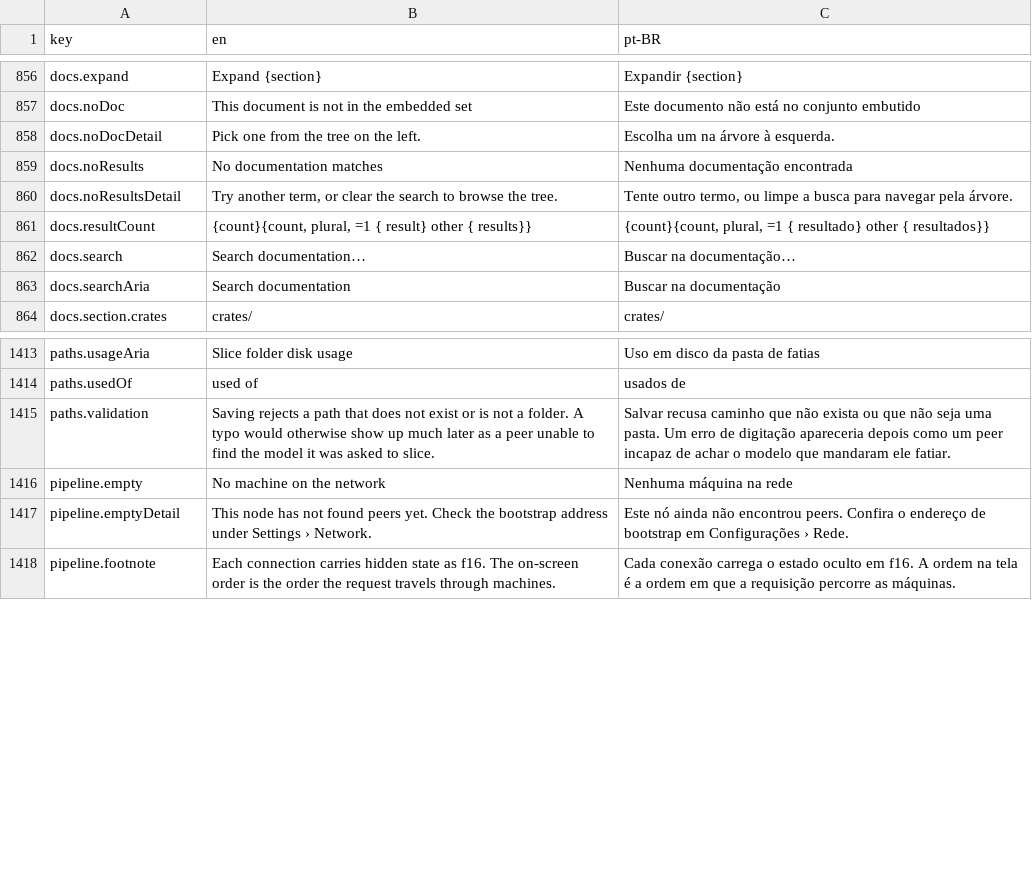
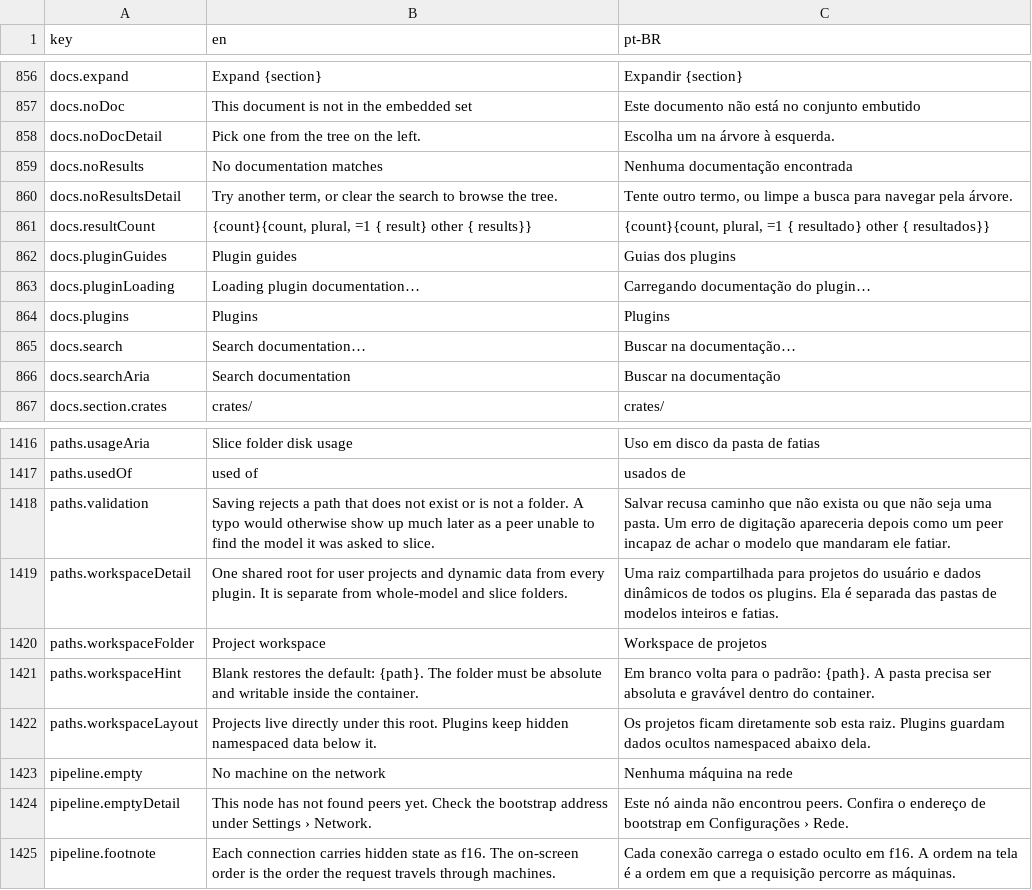
Before and after one commit to pieceofmindcloud/pom, a CSV file: apps/frontend/src/i18n/messages.csv, drawn as a sheet; only a part is shown, gaps mark what is left out; the diff names each change by its address in the sheet, - before the commit and + after, or states it on an @@ line.

Commit message:
feat: add persistent plugin workspace and UI contract

```diff
--- a/apps/frontend/src/i18n/messages.csv
+++ b/apps/frontend/src/i18n/messages.csv
+row 862: docs.pluginGuides | Plugin guides | Guias dos plugins
+row 863: docs.pluginLoading | Loading plugin documentation… | Carregando documentação do plugin…
+row 864: docs.plugins | Plugins | Plugins
+row 1419: paths.workspaceDetail | One shared root for user projects and dynamic data from every plugin. It is separate from whole-model and slice folders. | Uma raiz compartilhada para projetos do usuário e dados dinâmicos de todos os plugins. Ela é separada das pastas de modelos inteiros e fatias.
+row 1420: paths.workspaceFolder | Project workspace | Workspace de projetos
+row 1421: paths.workspaceHint | Blank restores the default: {path}. The folder must be absolute and writable inside the container. | Em branco volta para o padrão: {path}. A pasta precisa ser absoluta e gravável dentro do container.
+row 1422: paths.workspaceLayout | Projects live directly under this root. Plugins keep hidden namespaced data below it. | Os projetos ficam diretamente sob esta raiz. Plugins guardam dados ocultos namespaced abaixo dela.
```
Also changed, not shown: 30 other files.
